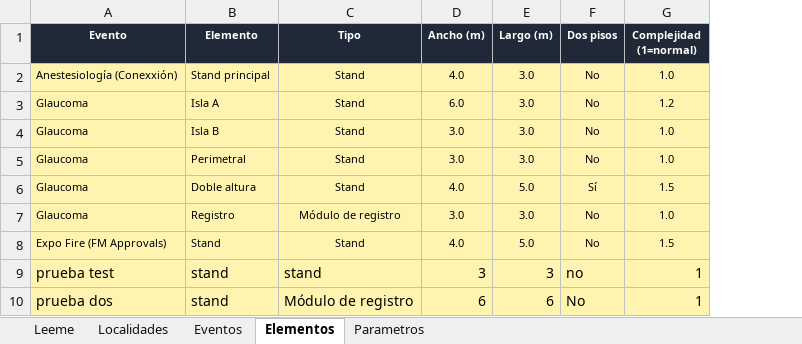
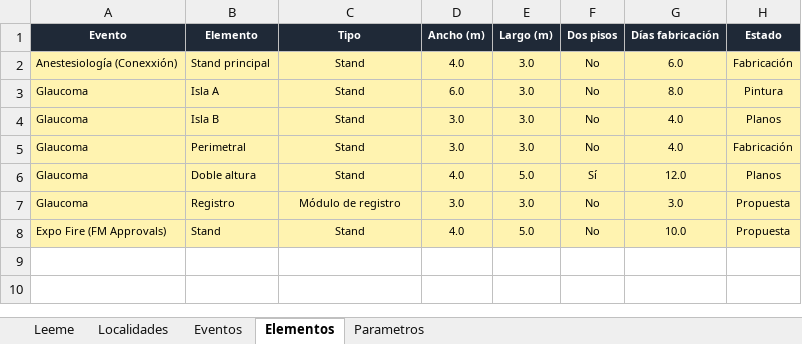
Before and after one commit to alexrsutti/pipeline-calidad, an Excel workbook: datos.xlsx, sheet Elementos, drawn as a sheet; values as stored, in another font and other column widths than the file's, no borders; removed rows and columns are numbered as before the commit, all else as after; the diff names each change by its address in the sheet, - before the commit and + after, or states it on an @@ line.

```diff
--- a/datos.xlsx (sheet Elementos)
+++ b/datos.xlsx (sheet Elementos)
-column G (Complejidad (1=normal)), rows 2-8: 1.0 | 1.2 | 1.0 | 1.0 | 1.5 | 1.0 | 1.5
+column G (Días fabricación), rows 2-8: 6.0 | 8.0 | 4.0 | 4.0 | 12.0 | 3.0 | 10.0
+column H (Estado), rows 2-8: Fabricación | Pintura | Planos | Fabricación | Planos | Propuesta | Propuesta
-row 9: prueba test | stand | stand | 3 | 3 | no | 1
-row 10: prueba dos | stand | Módulo de registro | 6 | 6 | No | 1
```
Also changed, not shown: sheet Parametros, sheet Eventos, sheet Leeme.
